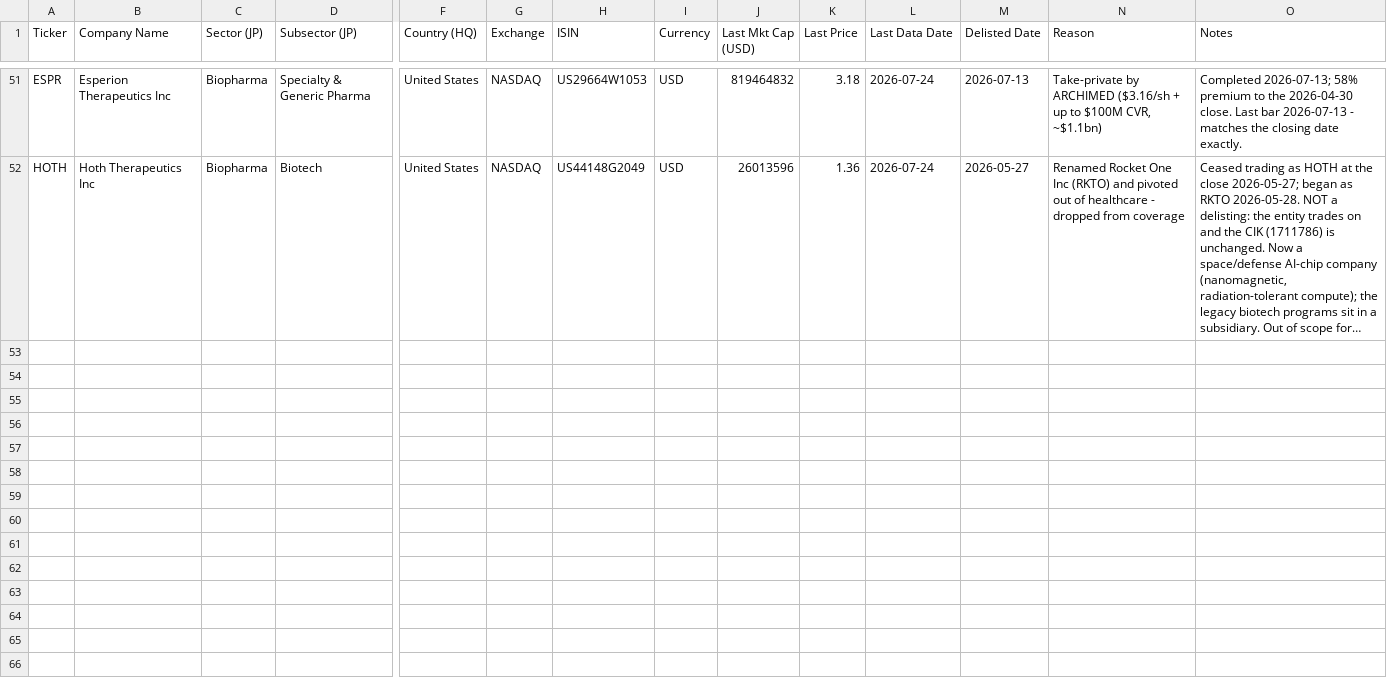
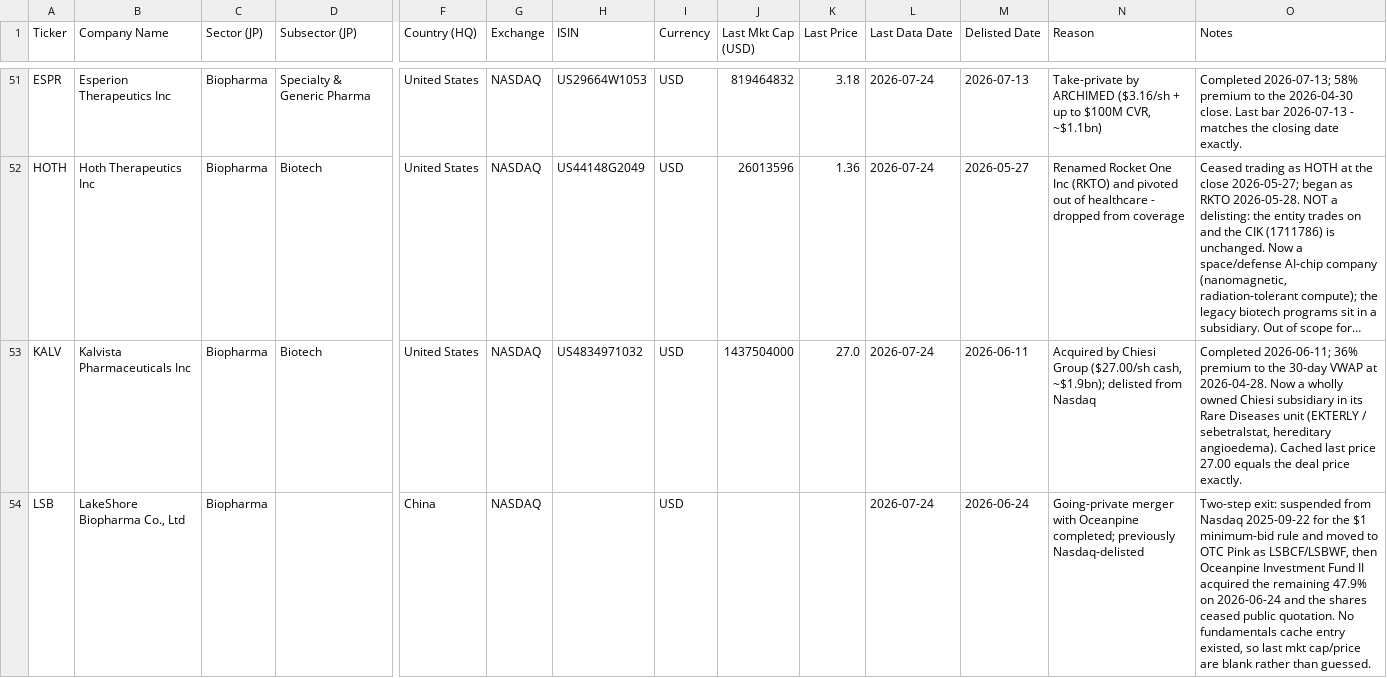
Before and after one commit to jroypeterson/Coverage-Manager, a CSV file: data/delisted_tickers.csv, drawn as a sheet; only a part is shown, gaps mark what is left out; long unchanged cells end in …; rows hold the shown columns only; the diff names each change by its address in the sheet, - before the commit and + after, or states it on an @@ line.

```diff
--- a/data/delisted_tickers.csv
+++ b/data/delisted_tickers.csv
+row 53: KALV | Kalvista Pharmaceuticals Inc | Biopharma | Biotech | United States | NASDAQ | US4834971032 | USD | 1437504000 | 27.0 | 2026-07-24 | 2026-06-11 | Acquired by Chiesi Group ($27.00/sh cash, ~$1.9bn); delisted from Nasdaq | Completed 2026-06-11; 36% premium to the 30-day VWAP at 2026-04-28. Now a wholly owned Chiesi subsidiary in its Rare Diseases unit (EKTERLY / sebetralstat, hereditary angioedema). Cached last price 27.00 equals the deal price exactly.
+row 54: LSB | LakeShore Biopharma Co., Ltd | Biopharma |  | China | NASDAQ |  | USD |  |  | 2026-07-24 | 2026-06-24 | Going-private merger with Oceanpine completed; previously Nasdaq-delisted | Two-step exit: suspended from Nasdaq 2025-09-22 for the $1 minimum-bid rule and moved to OTC Pink as LSBCF/LSBWF, then Oceanpine Investment Fund II acquired the remaining 47.9% on 2026-06-24 and the shares ceased public quotation. No fundamentals cache entry existed, so last mkt cap/price are blank rather than guessed.
```
Also changed, not shown: exports/universe.csv, 6 other files.
